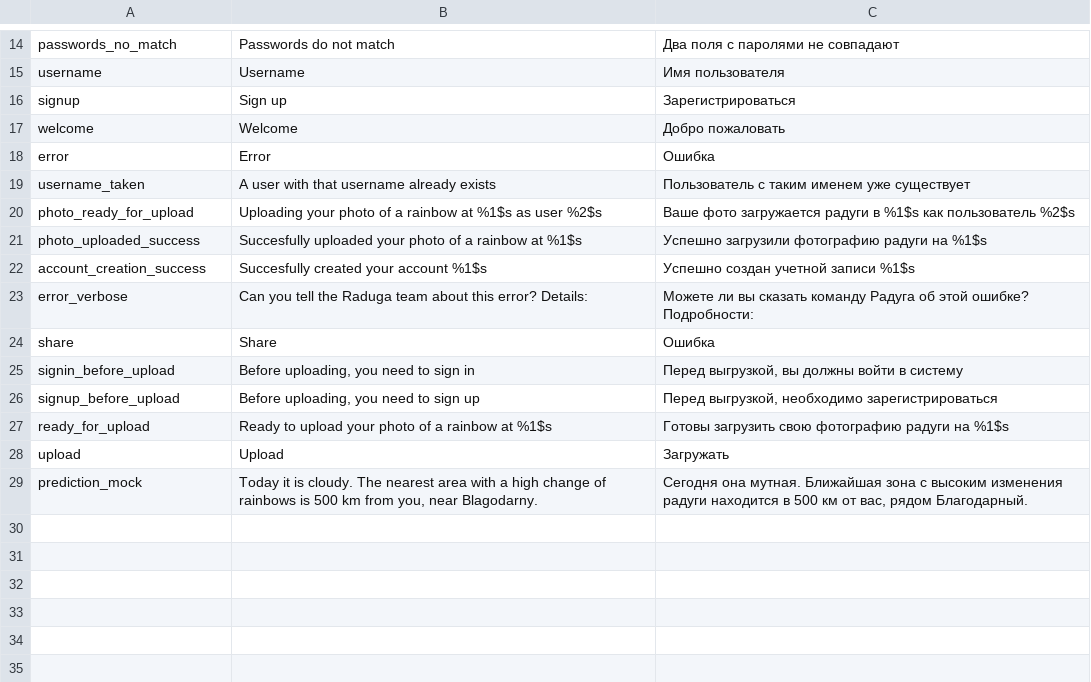
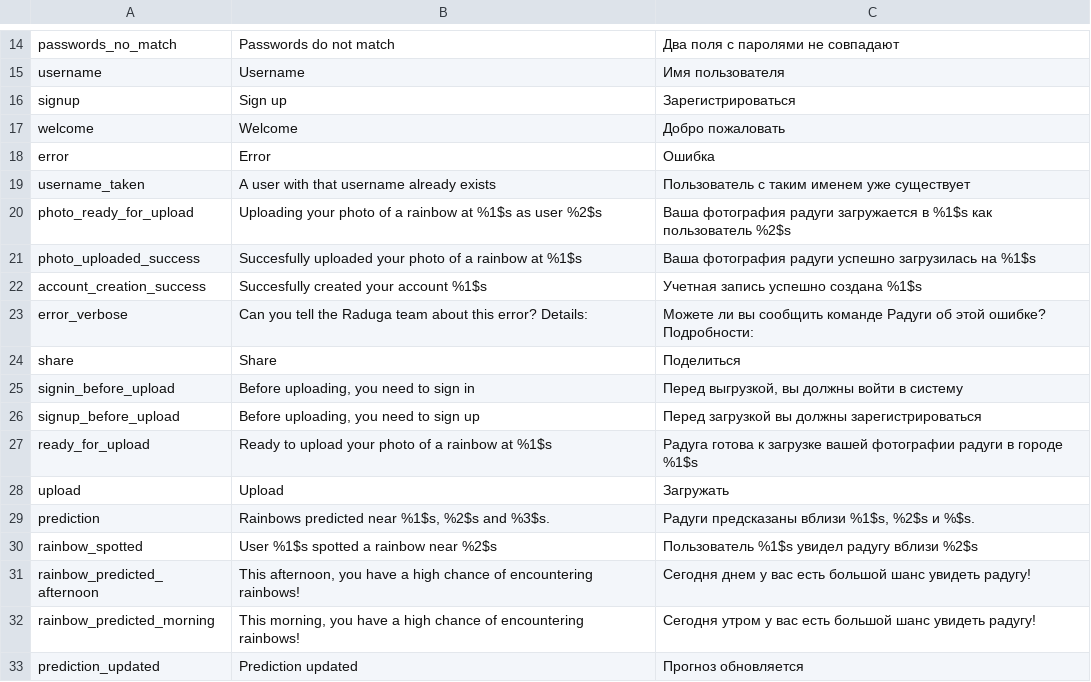
Before and after one commit to codingisacopingstrategy/raduga, a CSV file: Sources/i18n/Raduga Interface Translations - Sheet1.csv, drawn as a sheet; only a part is shown, gaps mark what is left out; the diff covers the shown part only.

Commit message:
If there is enheightened rainbow chance, the app will tell you that information!
+ Merge in new translations

```diff
--- a/Sources/i18n/Raduga Interface Translations - Sheet1.csv
+++ b/Sources/i18n/Raduga Interface Translations - Sheet1.csv
@@ -19,11 +19,15 @@ error,Error,Ошибка
 username_taken,A user with that username already exists,Пользователь с таким именем уже существует
-photo_ready_for_upload,Uploading your photo of a rainbow at %1$s as user %2$s,Ваше фото загружается радуги в %1$s как пользователь %2$s
-photo_uploaded_success,Succesfully uploaded your photo of a rainbow at %1$s,Успешно загрузили фотографию радуги на %1$s
-account_creation_success,Succesfully created your account %1$s,Успешно создан учетной записи %1$s
-error_verbose,Can you tell the Raduga team about this error? Details:,Можете ли вы сказать команду Радуга об этой ошибке? Подробности:
-share,Share,Ошибка
+photo_ready_for_upload,Uploading your photo of a rainbow at %1$s as user %2$s,Ваша фотография радуги загружается в %1$s как пользователь %2$s
+photo_uploaded_success,Succesfully uploaded your photo of a rainbow at %1$s,Ваша фотография радуги успешно загрузилась на %1$s
+account_creation_success,Succesfully created your account %1$s,Учетная запись успешно создана  %1$s
+error_verbose,Can you tell the Raduga team about this error? Details:,Можете ли вы сообщить команде Радуги об этой ошибке? Подробности:
+share,Share,Поделиться
 signin_before_upload,"Before uploading, you need to sign in","Перед выгрузкой, вы должны войти в систему"
-signup_before_upload,"Before uploading, you need to sign up","Перед выгрузкой, необходимо зарегистрироваться"
-ready_for_upload,Ready to upload your photo of a rainbow at %1$s,Готовы загрузить свою фотографию радуги на %1$s
+signup_before_upload,"Before uploading, you need to sign up",Перед загрузкой вы должны зарегистрироваться
+ready_for_upload,Ready to upload your photo of a rainbow at %1$s,Радуга готова к загрузке вашей фотографии радуги в городе %1$s
 upload,Upload,Загружать
-prediction_mock," Today it is cloudy. The nearest area with a high change of rainbows is 500 km from you, near Blagodarny.","Сегодня она мутная. Ближайшая зона с высоким изменения радуги находится в 500 км от вас, рядом Благодарный."
+prediction,"Rainbows predicted near %1$s, %2$s and %3$s.","Радуги предсказаны вблизи %1$s, %2$s и %$s."
+rainbow_spotted,User %1$s spotted a rainbow near %2$s,Пользователь %1$s увидел радугу вблизи %2$s
+rainbow_predicted_afternoon,"This afternoon, you have a high chance of encountering rainbows!",Сегодня днем у вас есть большой шанс увидеть радугу!
+rainbow_predicted_morning,"This morning, you have a high chance of encountering rainbows!",Сегодня утром у вас есть большой шанс увидеть радугу!
+prediction_updated,Prediction updated,Прогноз обновляется
```
Also changed, not shown: 4 edited cells elsewhere in this file, 3 other files.
